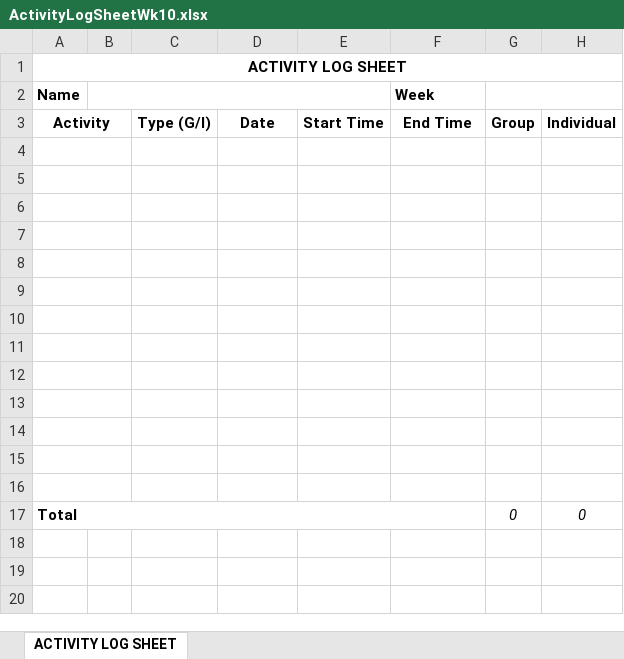
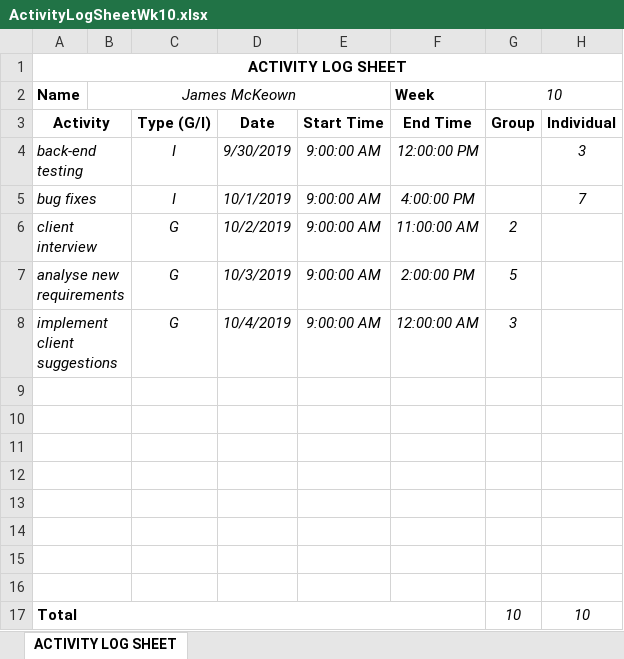
Before and after one commit to JesseHare90/CSC3600-ICT-Professional-Project, an Excel workbook: Course_Requirements/Activity Logs&Task Summaries/James/ActivityLogSheetWk10.xlsx, sheet ACTIVITY LOG SHEET, drawn as a sheet; values as stored, in another font and other column widths than the file's, no borders; removed rows and columns are numbered as before the commit, all else as after; the diff names each change by its address in the sheet, - before the commit and + after, or states it on an @@ line.

```diff
--- a/Course_Requirements/Activity Logs&Task Summaries/James/ActivityLogSheetWk10.xlsx (sheet ACTIVITY LOG SHEET)
+++ b/Course_Requirements/Activity Logs&Task Summaries/James/ActivityLogSheetWk10.xlsx (sheet ACTIVITY LOG SHEET)
-B2: (empty)
+B2: James McKeown
-G2: (empty)
+G2: 10
+row 4: back-end testing |  | I | 9/30/2019 | 9:00:00 AM | 12:00:00 PM |  | 3
+row 5: bug fixes |  | I | 10/1/2019 | 9:00:00 AM | 4:00:00 PM |  | 7
+row 6: client interview |  | G | 10/2/2019 | 9:00:00 AM | 11:00:00 AM | 2
+row 7: analyse new requirements |  | G | 10/3/2019 | 9:00:00 AM | 2:00:00 PM | 5
+row 8: implement client suggestions |  | G | 10/4/2019 | 9:00:00 AM | 12:00:00 AM | 3
-row 12: (empty)
-row 13: (empty)
-row 14: (empty)
-row 15: (empty)
-row 16: (empty)
-G17: 0
+G17: 10
-H17: 0
+H17: 10
```
Also changed, not shown: Course_Requirements/Activity Logs&Task Summaries/James/ActivityLogSheetWk1.xlsx, Course_Requirements/Activity Logs&Task Summaries/James/ActivityLogSheetWk3.xlsx, 34 other files.
